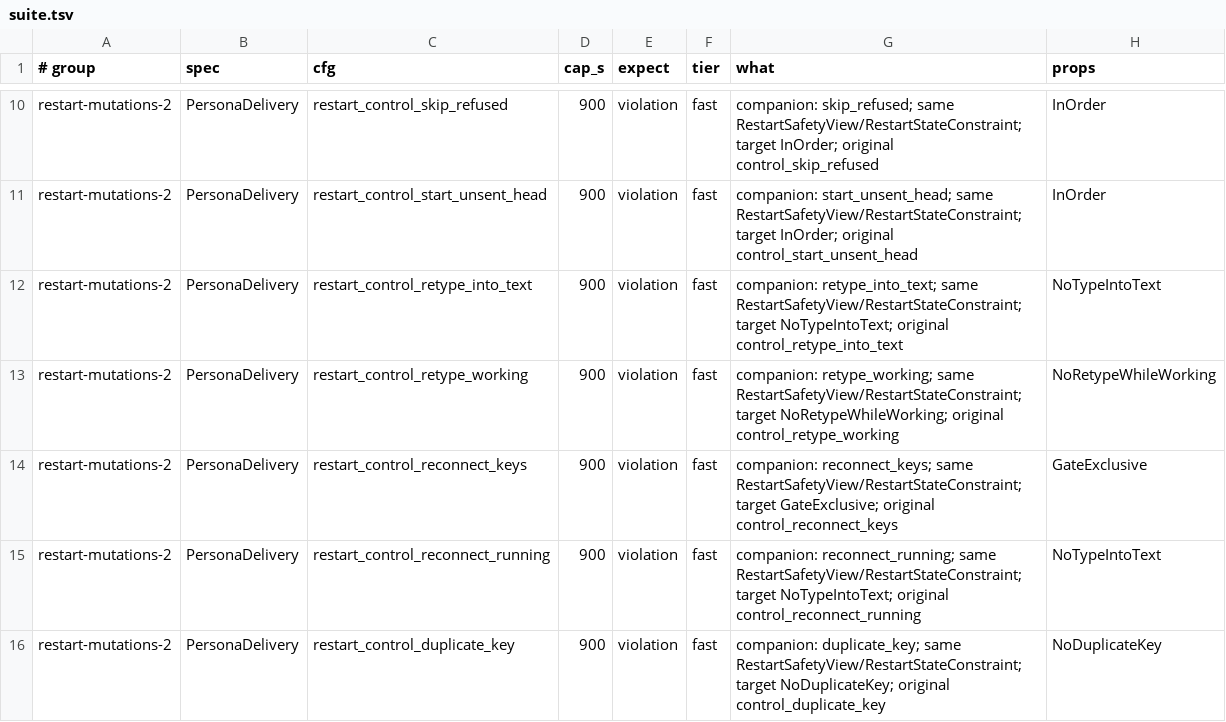
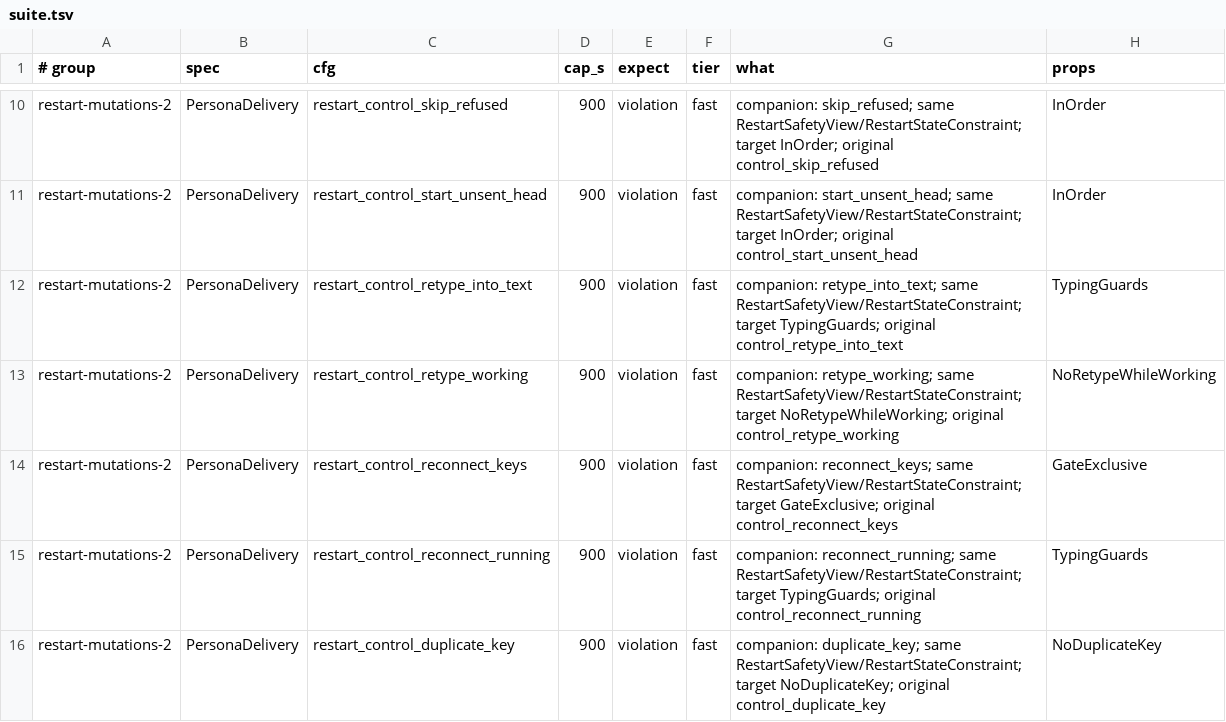
Before and after one commit to gabemahoney/claude-slack-channel-bots, a TSV file: spec/tla/ci/suite.tsv, drawn as a sheet; only a part is shown, gaps mark what is left out; the diff covers the shown part only.

```diff
--- a/spec/tla/ci/suite.tsv
+++ b/spec/tla/ci/suite.tsv
@@ -11,6 +11,6 @@ restart-mutations-2	PersonaDelivery	restart_control_skip_refused	900	violation	f
 restart-mutations-2	PersonaDelivery	restart_control_start_unsent_head	900	violation	fast	companion: start_unsent_head; same RestartSafetyView/RestartStateConstraint; target InOrder; original control_start_unsent_head	InOrder
-restart-mutations-2	PersonaDelivery	restart_control_retype_into_text	900	violation	fast	companion: retype_into_text; same RestartSafetyView/RestartStateConstraint; target NoTypeIntoText; original control_retype_into_text	NoTypeIntoText
+restart-mutations-2	PersonaDelivery	restart_control_retype_into_text	900	violation	fast	companion: retype_into_text; same RestartSafetyView/RestartStateConstraint; target TypingGuards; original control_retype_into_text	TypingGuards
 restart-mutations-2	PersonaDelivery	restart_control_retype_working	900	violation	fast	companion: retype_working; same RestartSafetyView/RestartStateConstraint; target NoRetypeWhileWorking; original control_retype_working	NoRetypeWhileWorking
 restart-mutations-2	PersonaDelivery	restart_control_reconnect_keys	900	violation	fast	companion: reconnect_keys; same RestartSafetyView/RestartStateConstraint; target GateExclusive; original control_reconnect_keys	GateExclusive
-restart-mutations-2	PersonaDelivery	restart_control_reconnect_running	900	violation	fast	companion: reconnect_running; same RestartSafetyView/RestartStateConstraint; target NoTypeIntoText; original control_reconnect_running	NoTypeIntoText
+restart-mutations-2	PersonaDelivery	restart_control_reconnect_running	900	violation	fast	companion: reconnect_running; same RestartSafetyView/RestartStateConstraint; target TypingGuards; original control_reconnect_running	TypingGuards
 restart-mutations-2	PersonaDelivery	restart_control_duplicate_key	900	violation	fast	companion: duplicate_key; same RestartSafetyView/RestartStateConstraint; target NoDuplicateKey; original control_duplicate_key	NoDuplicateKey
```
Also changed, not shown: 9 edited cells elsewhere in this file, 49 other files.
